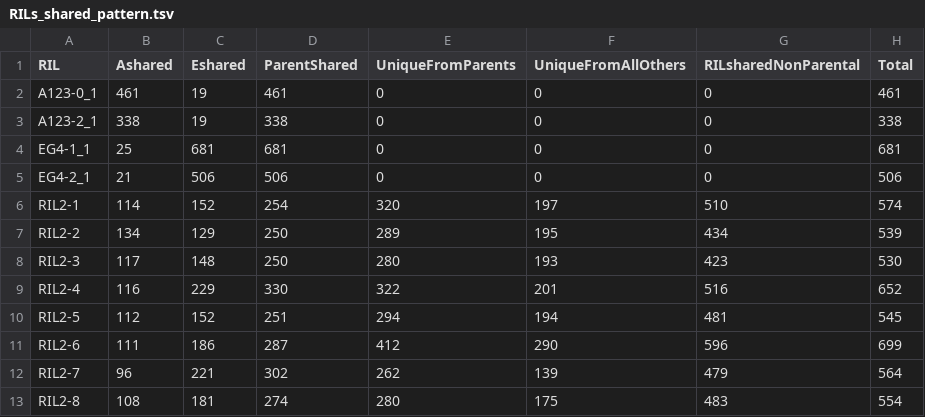
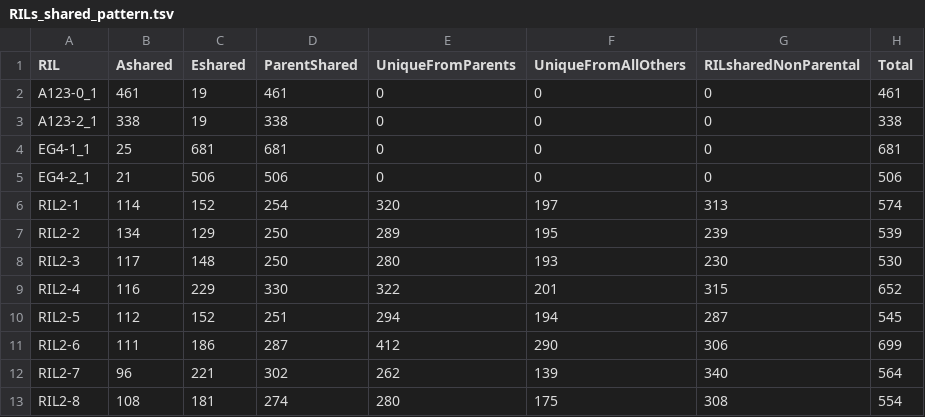
Before and after one commit to stajichlab/Rice_RILs_PopA123_EG4, a TSV file: analysis/RILs_shared_pattern.tsv, drawn as a sheet.

Commit message:
add nonparental shared RIL

```diff
--- a/analysis/RILs_shared_pattern.tsv
+++ b/analysis/RILs_shared_pattern.tsv
@@ -5,9 +5,9 @@ EG4-1_1	25	681	681	0	0	0	681
 EG4-2_1	21	506	506	0	0	0	506
-RIL2-1	114	152	254	320	197	510	574
-RIL2-2	134	129	250	289	195	434	539
-RIL2-3	117	148	250	280	193	423	530
-RIL2-4	116	229	330	322	201	516	652
-RIL2-5	112	152	251	294	194	481	545
-RIL2-6	111	186	287	412	290	596	699
-RIL2-7	96	221	302	262	139	479	564
-RIL2-8	108	181	274	280	175	483	554
+RIL2-1	114	152	254	320	197	313	574
+RIL2-2	134	129	250	289	195	239	539
+RIL2-3	117	148	250	280	193	230	530
+RIL2-4	116	229	330	322	201	315	652
+RIL2-5	112	152	251	294	194	287	545
+RIL2-6	111	186	287	412	290	306	699
+RIL2-7	96	221	302	262	139	340	564
+RIL2-8	108	181	274	280	175	308	554
```
Also changed, not shown: 1 other file.
